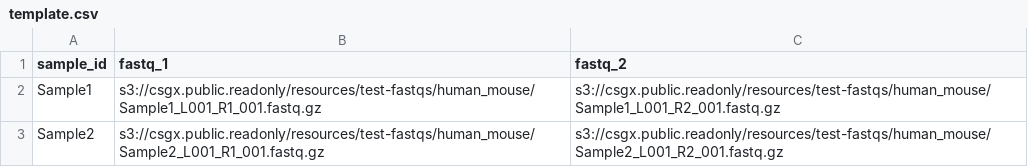
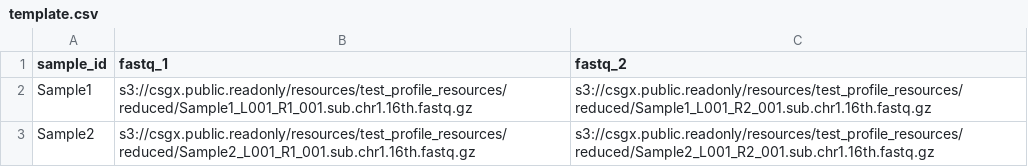
Before and after one commit to csgenetics/csgenetics_scrnaseq, a CSV file: input_csv/template.csv, drawn as a sheet.

```diff
--- a/input_csv/template.csv
+++ b/input_csv/template.csv
@@ -1,3 +1,3 @@
 sample_id,fastq_1,fastq_2
-Sample1,s3://csgx.public.readonly/resources/test-fastqs/human_mouse/Sample1_L001_R1_001.fastq.gz,s3://csgx.public.readonly/resources/test-fastqs/human_mouse/Sample1_L001_R2_001.fastq.gz
-Sample2,s3://csgx.public.readonly/resources/test-fastqs/human_mouse/Sample2_L001_R1_001.fastq.gz,s3://csgx.public.readonly/resources/test-fastqs/human_mouse/Sample2_L001_R2_001.fastq.gz
+Sample1,s3://csgx.public.readonly/resources/test_profile_resources/reduced/Sample1_L001_R1_001.sub.chr1.16th.fastq.gz,s3://csgx.public.readonly/resources/test_profile_resources/reduced/Sample1_L001_R2_001.sub.chr1.16th.fastq.gz
+Sample2,s3://csgx.public.readonly/resources/test_profile_resources/reduced/Sample2_L001_R1_001.sub.chr1.16th.fastq.gz,s3://csgx.public.readonly/resources/test_profile_resources/reduced/Sample2_L001_R2_001.sub.chr1.16th.fastq.gz
```
Also changed, not shown: 11 other files.
